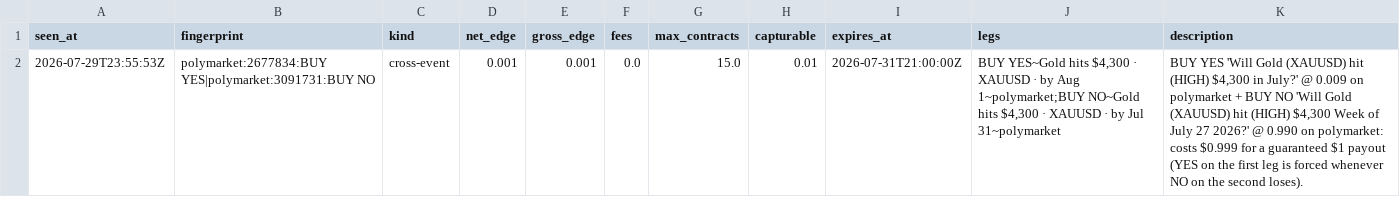
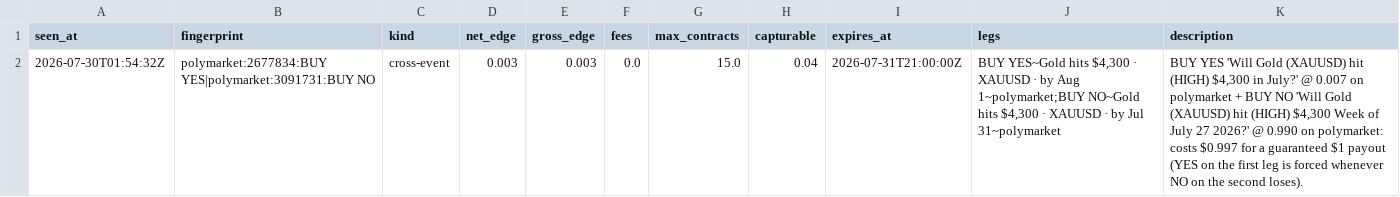
Before and after one commit to IshaanSrivastava1/markets-dashboard, a CSV file: data/arb_current.csv, drawn as a sheet.

```diff
--- a/data/arb_current.csv
+++ b/data/arb_current.csv
@@ -1,2 +1,2 @@
 seen_at,fingerprint,kind,net_edge,gross_edge,fees,max_contracts,capturable,expires_at,legs,description
-2026-07-29T23:55:53Z,polymarket:2677834:BUY YES|polymarket:3091731:BUY NO,cross-event,0.001,0.001,0.0,15.0,0.01,2026-07-31T21:00:00Z,"BUY YES~Gold hits $4,300 · XAUUSD · by Aug 1~polymarket;BUY NO~Gold hits $4,300 · XAUUSD · by Jul 31~polymarket","BUY YES 'Will Gold (XAUUSD) hit (HIGH) $4,300 in July?' @ 0.009 on polymarket + BUY NO 'Will Gold (XAUUSD) hit (HIGH) $4,300 Week of July 27 2026?' @ 0.990 on polymarket: costs $0.999 for a guaranteed $1 payout (YES on the first leg is forced whenever NO on the second loses)."
+2026-07-30T01:54:32Z,polymarket:2677834:BUY YES|polymarket:3091731:BUY NO,cross-event,0.003,0.003,0.0,15.0,0.04,2026-07-31T21:00:00Z,"BUY YES~Gold hits $4,300 · XAUUSD · by Aug 1~polymarket;BUY NO~Gold hits $4,300 · XAUUSD · by Jul 31~polymarket","BUY YES 'Will Gold (XAUUSD) hit (HIGH) $4,300 in July?' @ 0.007 on polymarket + BUY NO 'Will Gold (XAUUSD) hit (HIGH) $4,300 Week of July 27 2026?' @ 0.990 on polymarket: costs $0.997 for a guaranteed $1 payout (YES on the first leg is forced whenever NO on the second loses)."
```
Also changed, not shown: 1 other file.
